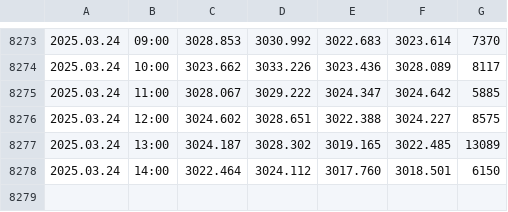
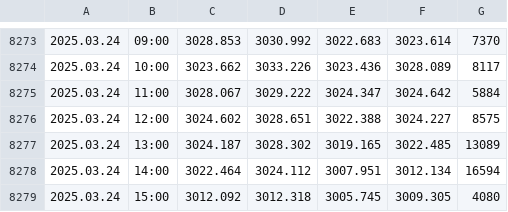
Before and after one commit to approvedthesis/approvedthesis, a CSV file: GOLD60.csv, drawn as a sheet; only a part is shown, gaps mark what is left out.

```diff
--- a/GOLD60.csv
+++ b/GOLD60.csv
@@ -8274,5 +8274,6 @@
 2025.03.24,10:00,3023.662,3033.226,3023.436,3028.089,8117
-2025.03.24,11:00,3028.067,3029.222,3024.347,3024.642,5885
+2025.03.24,11:00,3028.067,3029.222,3024.347,3024.642,5884
 2025.03.24,12:00,3024.602,3028.651,3022.388,3024.227,8575
 2025.03.24,13:00,3024.187,3028.302,3019.165,3022.485,13089
-2025.03.24,14:00,3022.464,3024.112,3017.760,3018.501,6150
+2025.03.24,14:00,3022.464,3024.112,3007.951,3012.134,16594
+2025.03.24,15:00,3012.092,3012.318,3005.745,3009.305,4080
```
Also changed, not shown: 1 other file.
